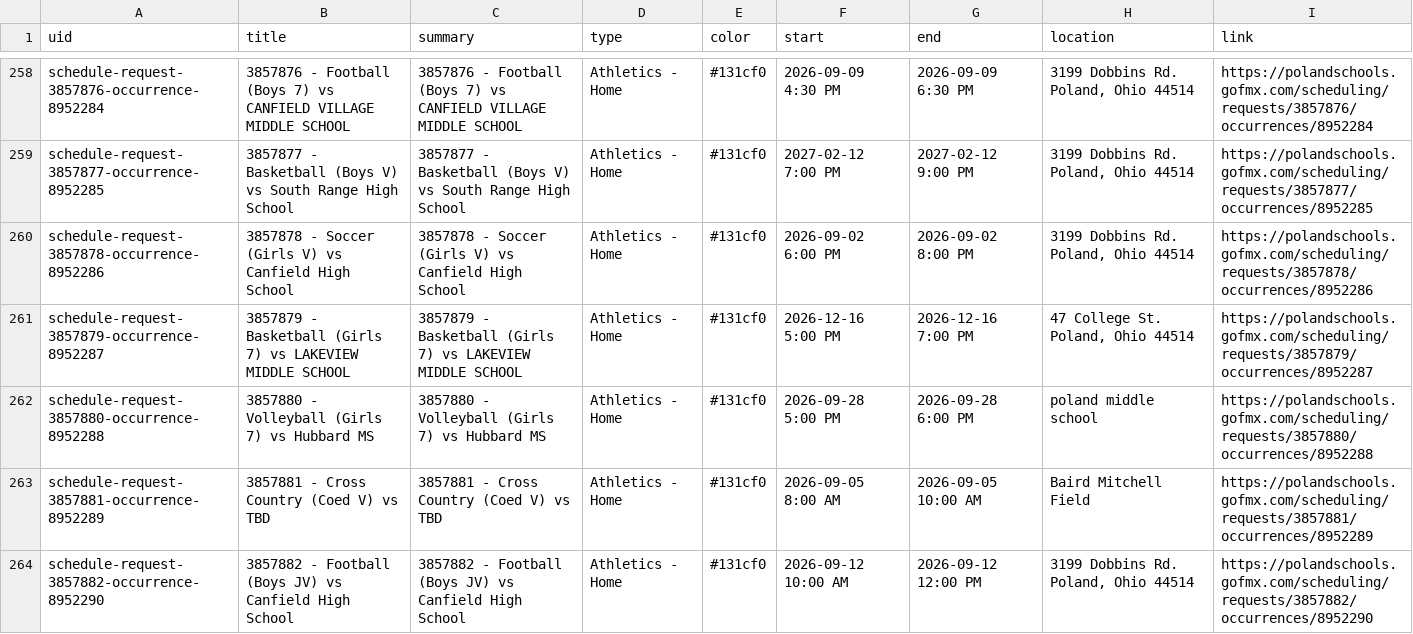
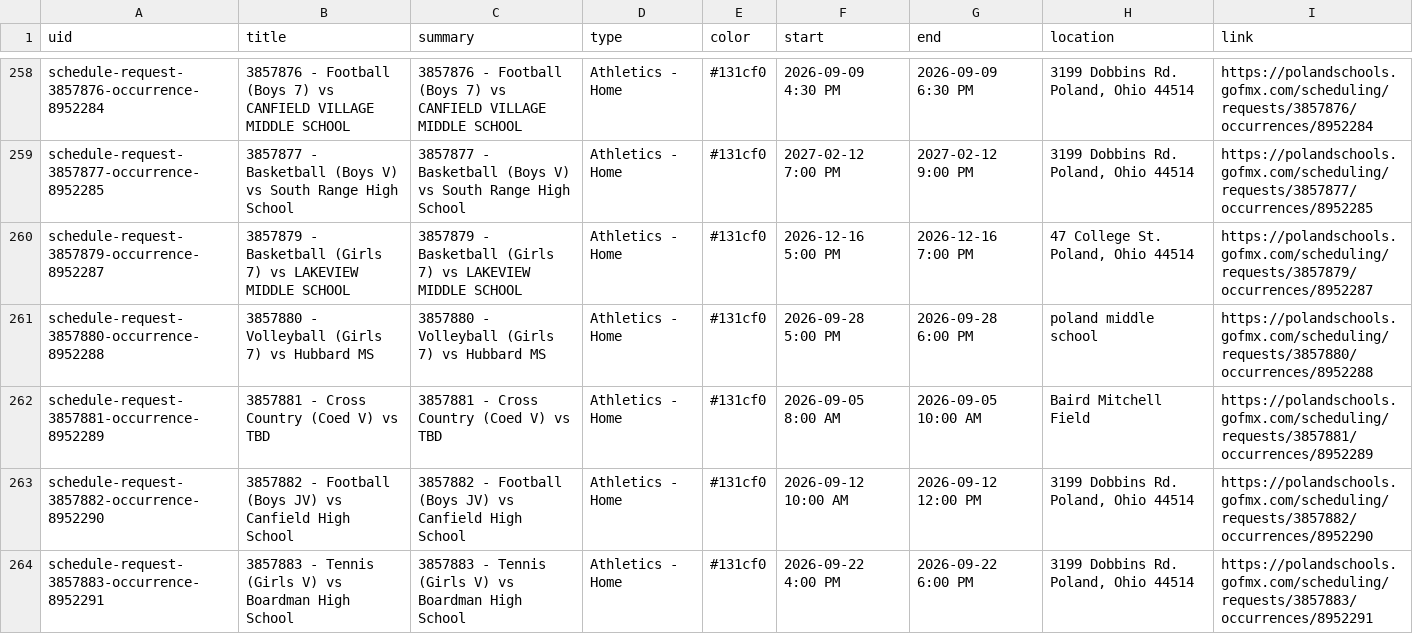
Before and after one commit to nruggieri-poland/calendar, a CSV file: output/events.csv, drawn as a sheet; only a part is shown, gaps mark what is left out; the shorter side is filled out with more unchanged rows; the diff names each change by its address in the sheet, - before the commit and + after, or states it on an @@ line.

```diff
--- a/output/events.csv
+++ b/output/events.csv
-row 260: schedule-request-3857878-occurrence-8952286 | 3857878 - Soccer (Girls V) vs Canfield High School | 3857878 - Soccer (Girls V) vs Canfield High School | Athletics - Home | #131cf0 | 2026-09-02 6:00 PM | 2026-09-02 8:00 PM | 3199 Dobbins Rd. Poland, Ohio 44514 | https://polandschools.gofmx.com/scheduling/requests/3857878/occurrences/8952286
```
Also changed, not shown: 3 other files.
